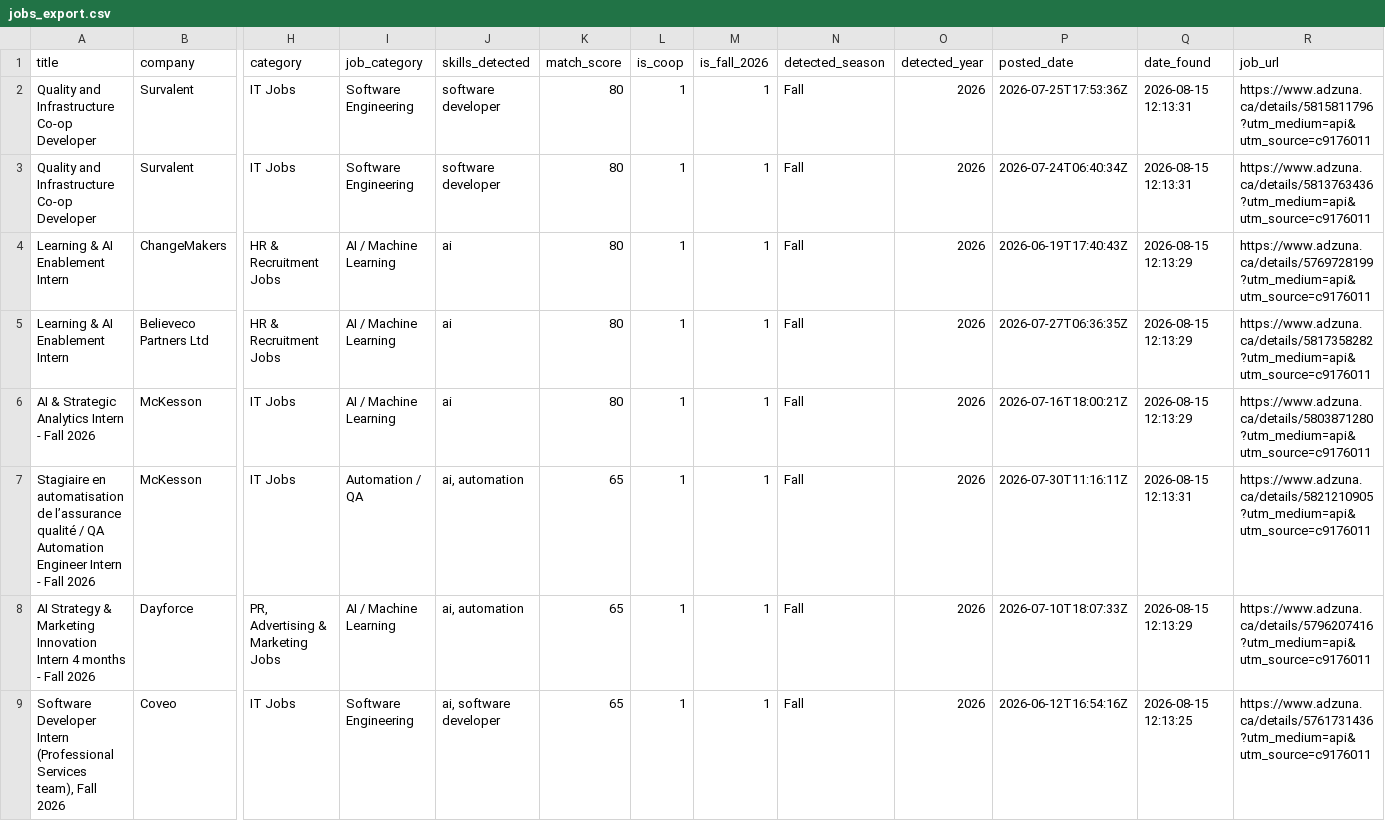
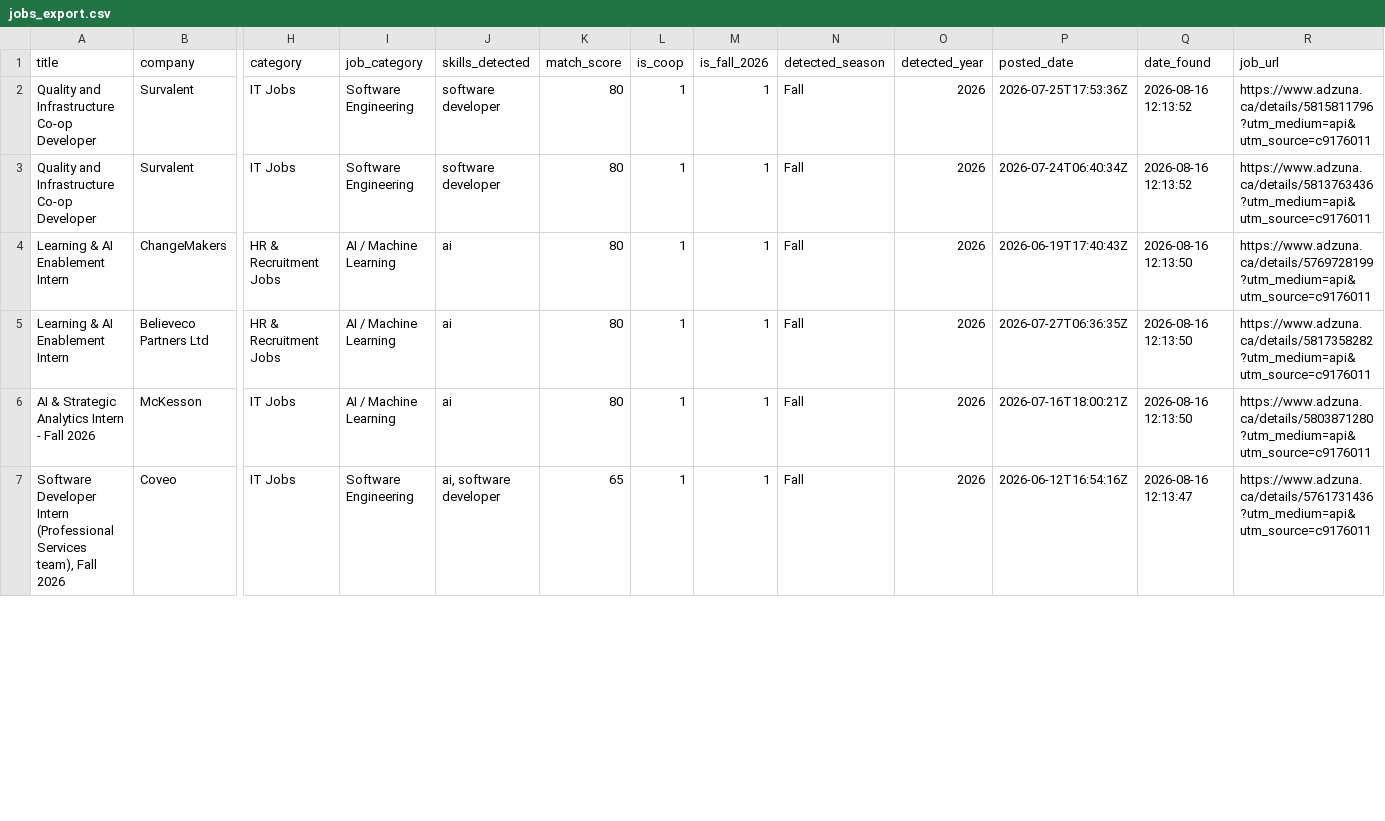
Before and after one commit to claraashraf24/coop-radar-ai, a CSV file: data/exports/jobs_export.csv, drawn as a sheet; only a part is shown, gaps mark what is left out; removed rows and columns are numbered as before the commit, all else as after; rows hold the shown columns only; the diff covers the shown part only; the diff names each change by its address in the sheet, - before the commit and + after, or states it on an @@ line.

```diff
--- a/data/exports/jobs_export.csv
+++ b/data/exports/jobs_export.csv
-Q2:Q3 (date_found): 2026-08-15 12:13:31
+Q2:Q3 (date_found): 2026-08-16 12:13:52
-Q4:Q6 (date_found): 2026-08-15 12:13:29
+Q4:Q6 (date_found): 2026-08-16 12:13:50
-row 7: Stagiaire en automatisation de l’assurance qualité / QA Automation Engineer Intern - Fall 2026 | McKesson | IT Jobs | Automation / QA | ai, automation | 65 | 1 | 1 | Fall | 2026 | 2026-07-30T11:16:11Z | 2026-08-15 12:13:31 | https://www.adzuna.ca/details/5821210905?utm_medium=api&utm_source=c9176011
-row 8: AI Strategy & Marketing Innovation Intern 4 months - Fall 2026 | Dayforce | PR, Advertising & Marketing Jobs | AI / Machine Learning | ai, automation | 65 | 1 | 1 | Fall | 2026 | 2026-07-10T18:07:33Z | 2026-08-15 12:13:29 | https://www.adzuna.ca/details/5796207416?utm_medium=api&utm_source=c9176011
-Q7 (date_found): 2026-08-15 12:13:25
+Q7 (date_found): 2026-08-16 12:13:47
```
Also changed, not shown: 4 added rows, 2 removed rows and 52 edited cells elsewhere in this file.
